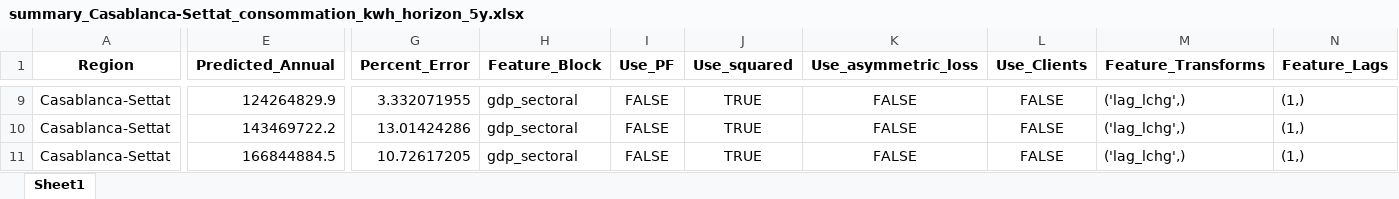
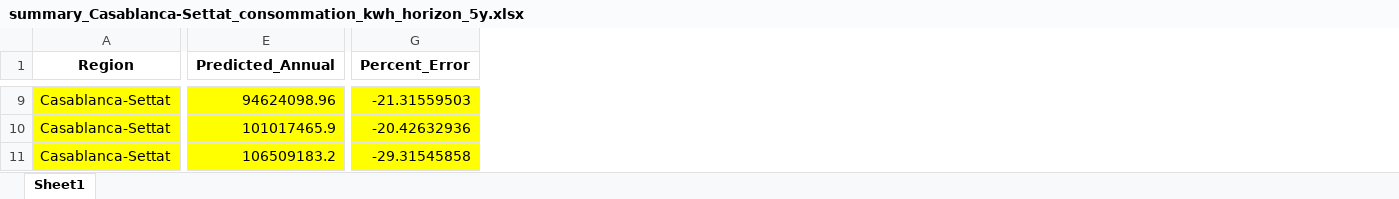
Before and after one commit to eniafou/onee, an Excel workbook: outputs_horizon/horizon_5y/Casablanca-Settat/summary_Casablanca-Settat_consommation_kwh_horizon_5y.xlsx, sheet Sheet1, drawn as a sheet; only a part is shown, gaps mark what is left out; values as stored, in another font and other column widths than the file's, no borders; the diff covers the shown part only; the diff names each change by its address in the sheet, - before the commit and + after, or states it on an @@ line.

```diff
--- a/outputs_horizon/horizon_5y/Casablanca-Settat/summary_Casablanca-Settat_consommation_kwh_horizon_5y.xlsx (sheet Sheet1)
+++ b/outputs_horizon/horizon_5y/Casablanca-Settat/summary_Casablanca-Settat_consommation_kwh_horizon_5y.xlsx (sheet Sheet1)
@@ column H (Feature_Block) hidden, rows 9-11: all gdp_sectoral @@
@@ column I (Use_PF) hidden, rows 9-11: all FALSE @@
@@ column J (Use_squared) hidden, rows 9-11: all TRUE @@
@@ column K (Use_asymmetric_loss) hidden, rows 9-11: all FALSE @@
@@ column L (Use_Clients) hidden, rows 9-11: all FALSE @@
@@ column M (Feature_Transforms) hidden, rows 9-11: all ('lag_lchg',) @@
@@ column N (Feature_Lags) hidden, rows 9-11: all (1,) @@
-A9:G11 fill: none
+A9:G11 fill: #FFFF00
-E9 (Predicted_Annual): 124264829.9
+E9 (Predicted_Annual): 94624098.96
-G9 (Percent_Error): 3.332071955
+G9 (Percent_Error): -21.31559503
-E10 (Predicted_Annual): 143469722.2
+E10 (Predicted_Annual): 101017465.9
-G10 (Percent_Error): 13.01424286
+G10 (Percent_Error): -20.42632936
-E11 (Predicted_Annual): 166844884.5
+E11 (Predicted_Annual): 106509183.2
-G11 (Percent_Error): 10.72617205
+G11 (Percent_Error): -29.31545858
```
Also changed, not shown: 349 edited cells and cell formats elsewhere in this sheet, hidden cells, 49 other files.
